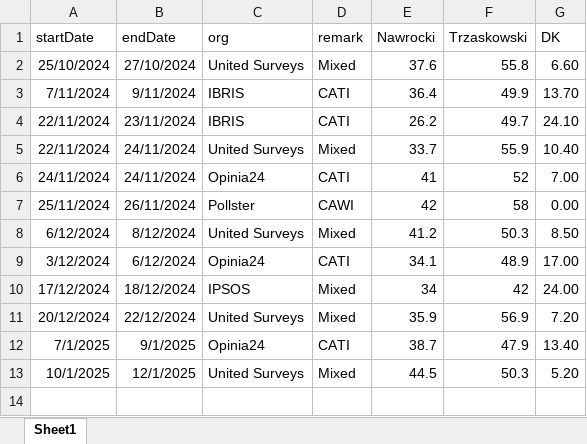
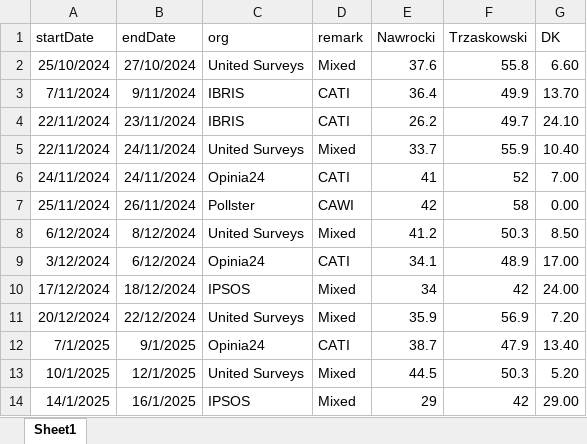
Before and after one commit to BDStanley/pooling-the-poles, an Excel workbook: polldata_pres_R2.xlsx, sheet Sheet1, drawn as a sheet; values as stored, in another font and other column widths than the file's, no borders; charts and pictures not drawn; the diff names each change by its address in the sheet, - before the commit and + after, or states it on an @@ line.

```diff
--- a/polldata_pres_R2.xlsx (sheet Sheet1)
+++ b/polldata_pres_R2.xlsx (sheet Sheet1)
+row 14: 14/1/2025 | 16/1/2025 | IPSOS | Mixed | 29 | 42 | 29.00
```
Also changed, not shown: polldata_pres_R1.xlsx, 4 other files.
